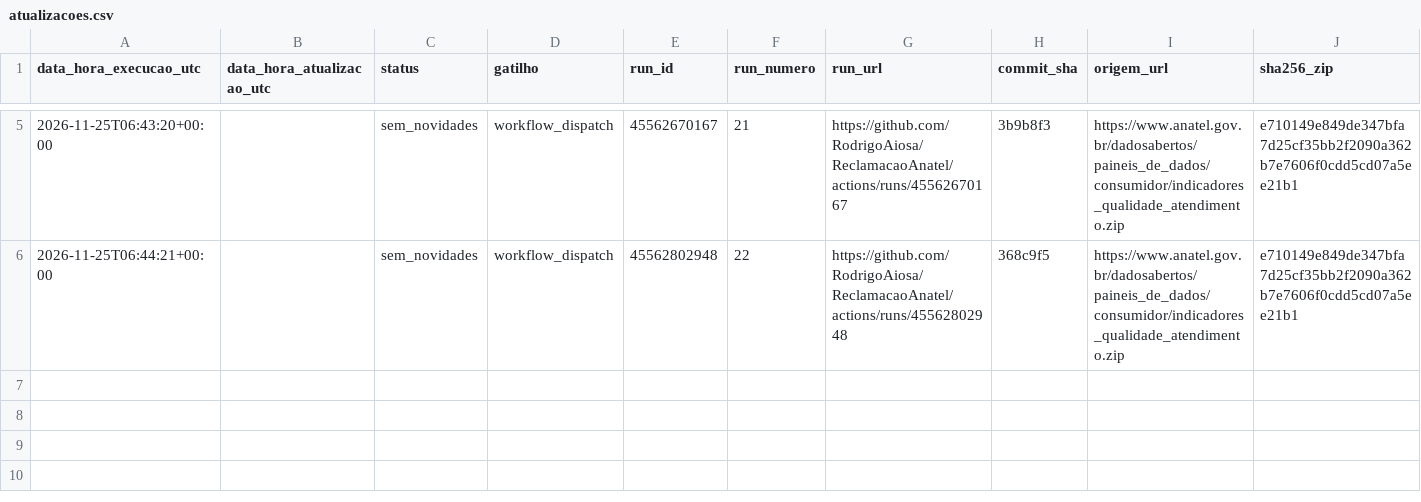
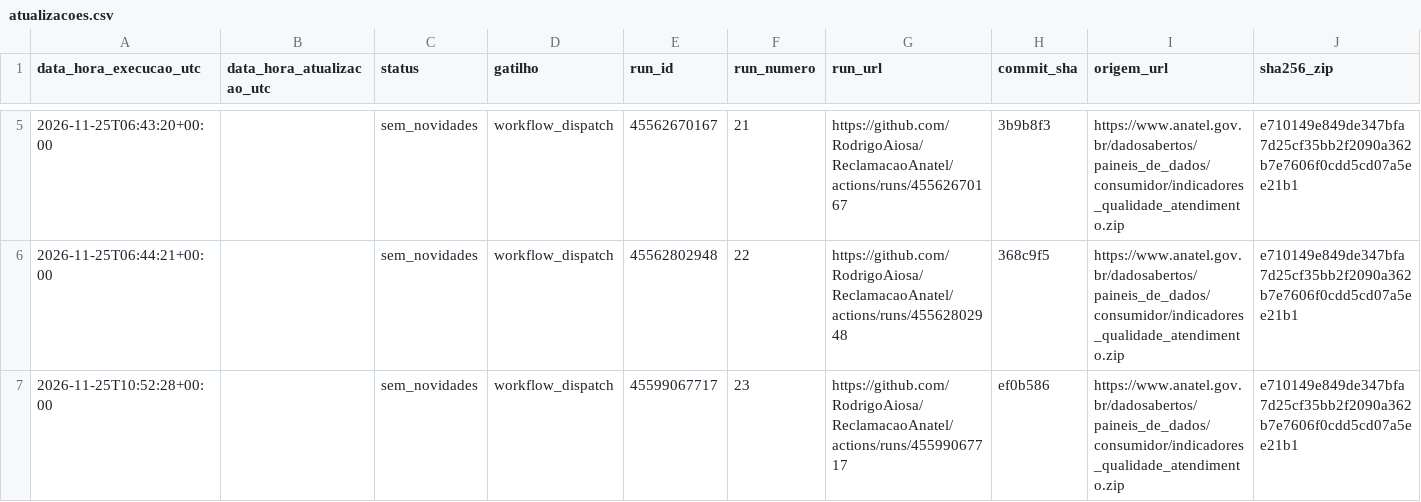
Before and after one commit to RodrigoAiosa/ReclamacaoAnatel, a CSV file: logs/atualizacoes.csv, drawn as a sheet; only a part is shown, gaps mark what is left out; rows hold the shown columns only; the diff names each change by its address in the sheet, - before the commit and + after, or states it on an @@ line.

```diff
--- a/logs/atualizacoes.csv
+++ b/logs/atualizacoes.csv
+row 7: 2026-11-25T10:52:28+00:00 |  | sem_novidades | workflow_dispatch | 45599067717 | 23 | https://github.com/RodrigoAiosa/ReclamacaoAnatel/actions/runs/45599067717 | ef0b586 | https://www.anatel.gov.br/dadosabertos/paineis_de_dados/consumidor/indicadores_qualidade_atendimento.zip | e710149e849de347bfa7d25cf35bb2f2090a362b7e7606f0cdd5cd07a5ee21b1
```
Also changed, not shown: 1 other file.
